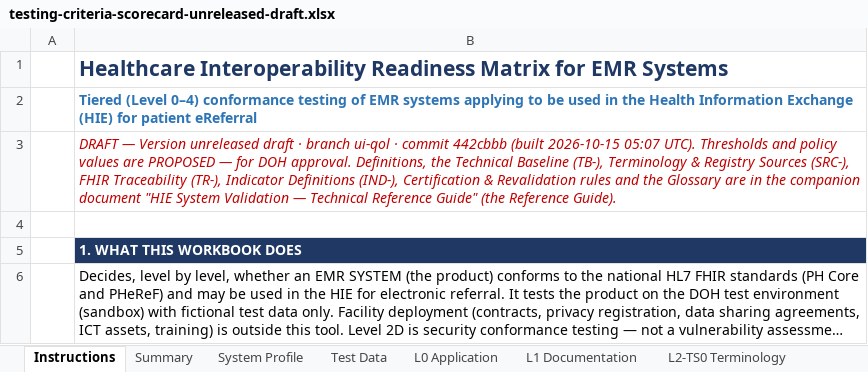
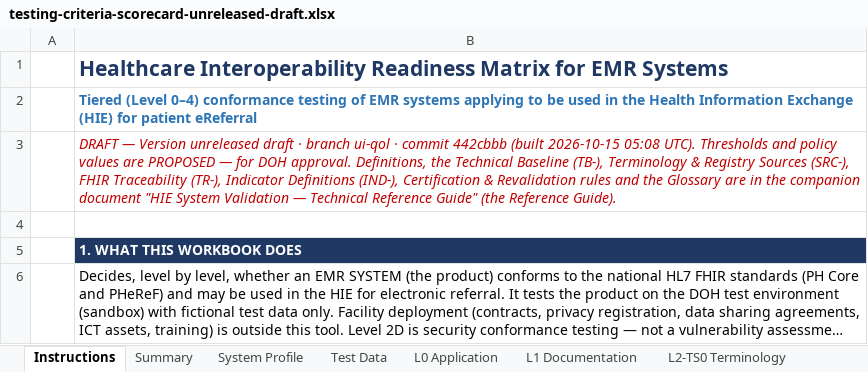
Before and after one commit to dohwvchdictu/hirmes-tool, an Excel workbook: preview/ui-qol/testing-criteria-scorecard-unreleased-draft.xlsx, sheet Instructions, drawn as a sheet; only a part is shown; long unchanged cells end in …; values as stored, in another font and other column widths than the file's, no borders; the diff names each change by its address in the sheet, - before the commit and + after, or states it on an @@ line.

```diff
--- a/preview/ui-qol/testing-criteria-scorecard-unreleased-draft.xlsx (sheet Instructions)
+++ b/preview/ui-qol/testing-criteria-scorecard-unreleased-draft.xlsx (sheet Instructions)
-B3: …(built 2026-10-15 05:07 UTC). Thresholds…
+B3: …(built 2026-10-15 05:08 UTC). Thresholds…
```
Also changed, not shown: 5 other files.
